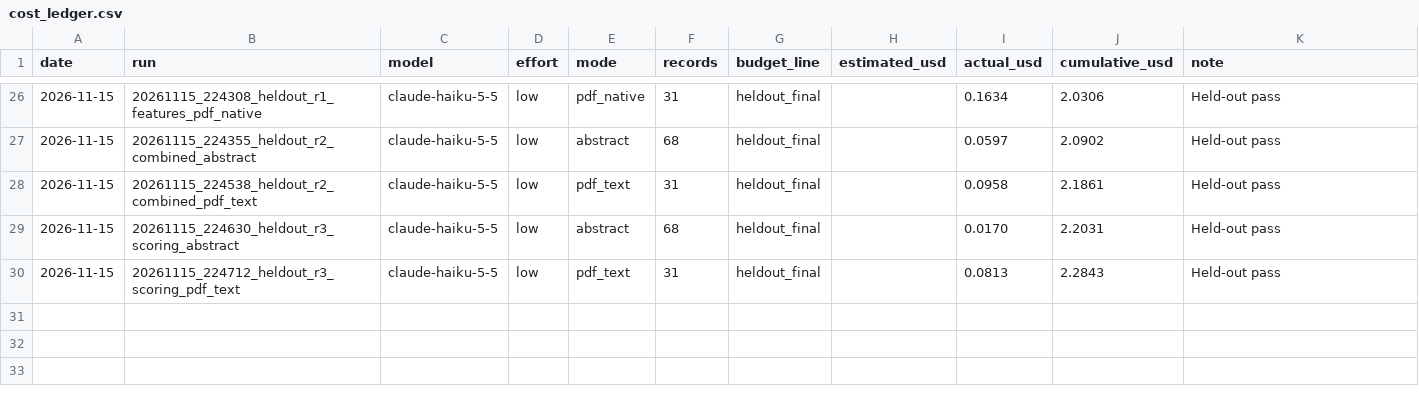
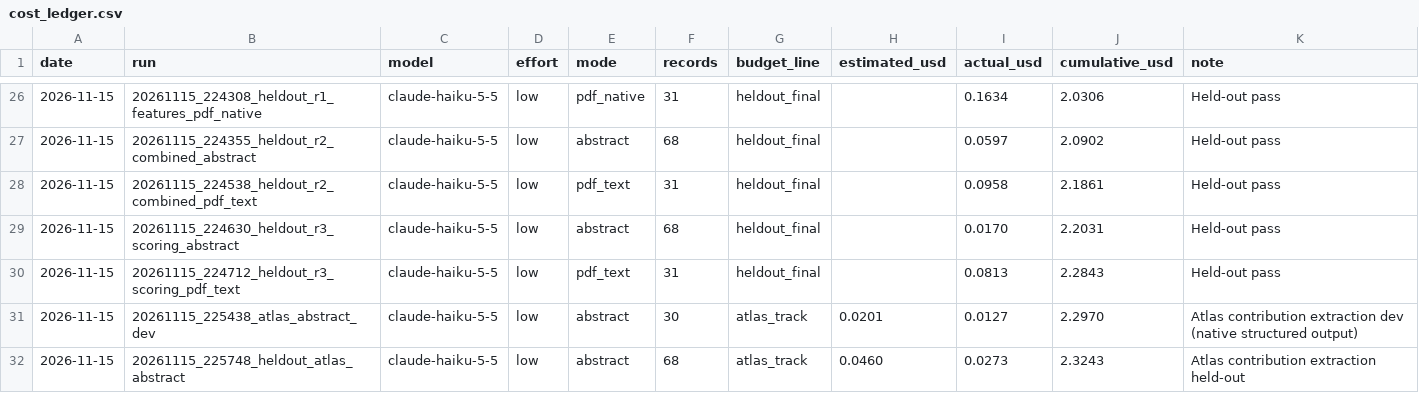
Before and after one commit to BiodiversiteQuebec/llm_metadata, a CSV file: docs/results/cost_ledger.csv, drawn as a sheet; only a part is shown, gaps mark what is left out; the diff names each change by its address in the sheet, - before the commit and + after, or states it on an @@ line.

```diff
--- a/docs/results/cost_ledger.csv
+++ b/docs/results/cost_ledger.csv
+row 31: 2026-11-15 | 20261115_225438_atlas_abstract_dev | claude-haiku-5-5 | low | abstract | 30 | atlas_track | 0.0201 | 0.0127 | 2.2970 | Atlas contribution extraction dev (native structured output)
+row 32: 2026-11-15 | 20261115_225748_heldout_atlas_abstract | claude-haiku-5-5 | low | abstract | 68 | atlas_track | 0.0460 | 0.0273 | 2.3243 | Atlas contribution extraction held-out
```
Also changed, not shown: 9 other files.
